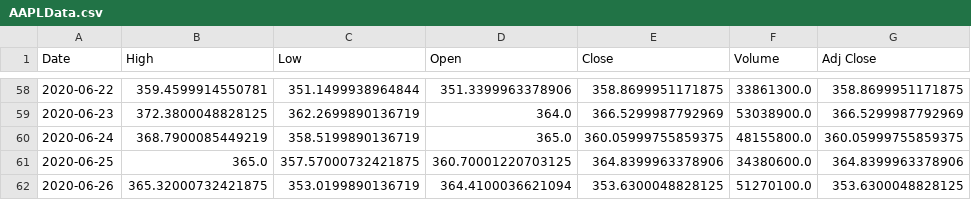
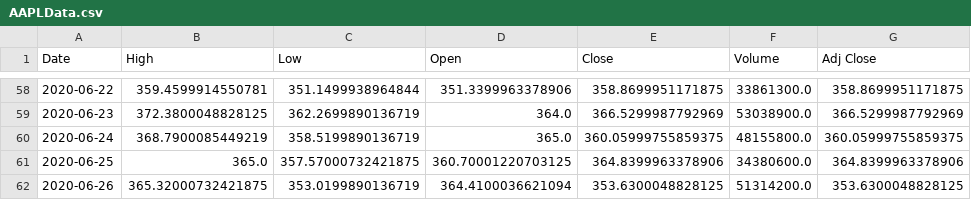
Before and after one commit to aayushp10/Options-Trading-Strategy, a CSV file: AAPLData.csv, drawn as a sheet; only a part is shown, gaps mark what is left out.

```diff
--- a/AAPLData.csv
+++ b/AAPLData.csv
@@ -61,2 +61,2 @@ Date,High,Low,Open,Close,Volume,Adj Close
 2020-06-25,365.0,357.57000732421875,360.70001220703125,364.8399963378906,34380600.0,364.8399963378906
-2020-06-26,365.32000732421875,353.0199890136719,364.4100036621094,353.6300048828125,51270100.0,353.6300048828125
+2020-06-26,365.32000732421875,353.0199890136719,364.4100036621094,353.6300048828125,51314200.0,353.6300048828125
```
Also changed, not shown: 5 other files.
